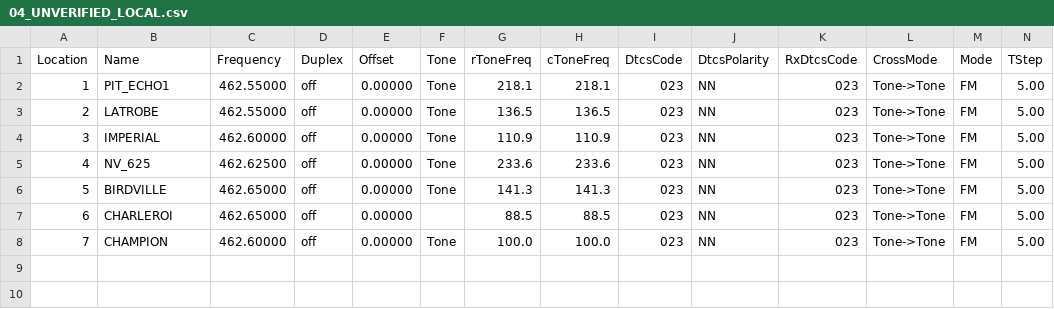
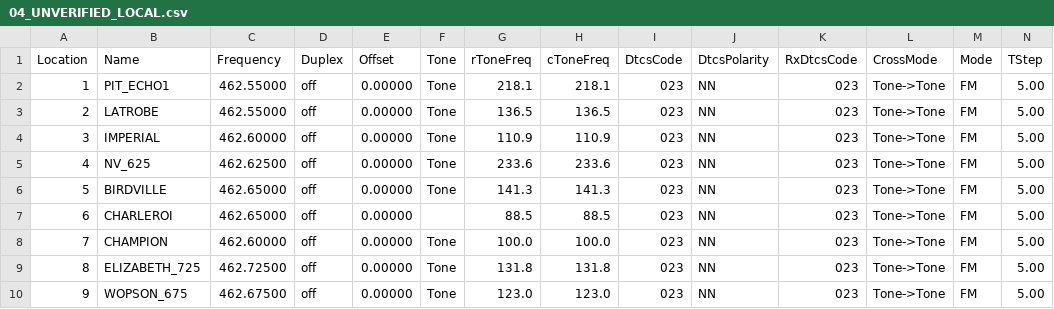
Before and after one commit to Iceburgh746/Iceburgh746, a CSV file: tools/wrcx212-rt950pro-pittsburgh-channels/04_UNVERIFIED_LOCAL.csv, drawn as a sheet; only a part is shown; rows hold the shown columns only; the diff names each change by its address in the sheet, - before the commit and + after, or states it on an @@ line.

Commit message:
Cross-check myGMRS operator announcements and document verification limits: 04_UNVERIFIED_LOCAL.csv

```diff
--- a/tools/wrcx212-rt950pro-pittsburgh-channels/04_UNVERIFIED_LOCAL.csv
+++ b/tools/wrcx212-rt950pro-pittsburgh-channels/04_UNVERIFIED_LOCAL.csv
+row 9: 8 | ELIZABETH_725 | 462.72500 | off | 0.00000 | Tone | 131.8 | 131.8 | 023 | NN | 023 | Tone->Tone | FM | 5.00
+row 10: 9 | WOPSON_675 | 462.67500 | off | 0.00000 | Tone | 123.0 | 123.0 | 023 | NN | 023 | Tone->Tone | FM | 5.00
```
